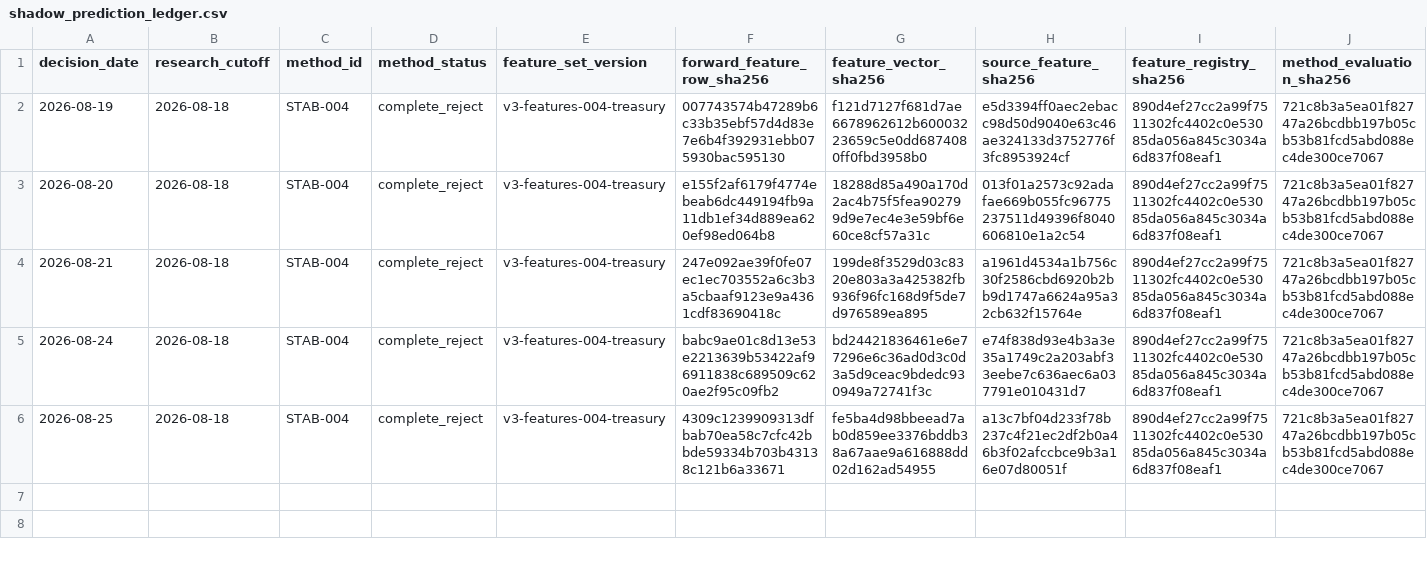
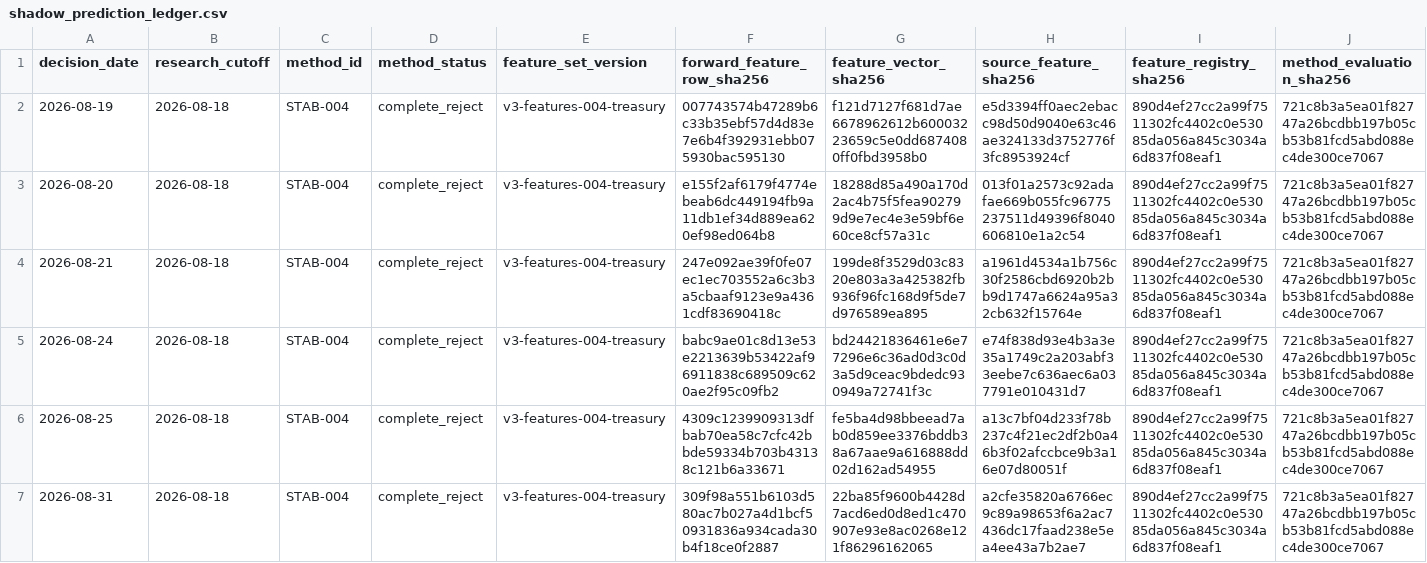
Before and after one commit to george962/FearGreedIndex, a CSV file: v3/evidence/shadow_prediction_ledger.csv, drawn as a sheet; only a part is shown; rows hold the shown columns only; the diff names each change by its address in the sheet, - before the commit and + after, or states it on an @@ line.

```diff
--- a/v3/evidence/shadow_prediction_ledger.csv
+++ b/v3/evidence/shadow_prediction_ledger.csv
+row 7: 2026-08-31 | 2026-08-18 | STAB-004 | complete_reject | v3-features-004-treasury | 309f98a551b6103d580ac7b027a4d1bcf50931836a934cada30b4f18ce0f2887 | 22ba85f9600b4428d7acd6ed0d8ed1c470907e93e8ac0268e121f86296162065 | a2cfe35820a6766ec9c89a98653f6a2ac7436dc17faad238e5ea4ee43a7b2ae7 | 890d4ef27cc2a99f7511302fc4402c0e53085da056a845c3034a6d837f08eaf1 | 721c8b3a5ea01f82747a26bcdbb197b05cb53b81fcd5abd088ec4de300ce7067
```
Also changed, not shown: v3/evidence/forward_feature_ledger.csv, v3/evidence/forward_treasury_source.csv.
